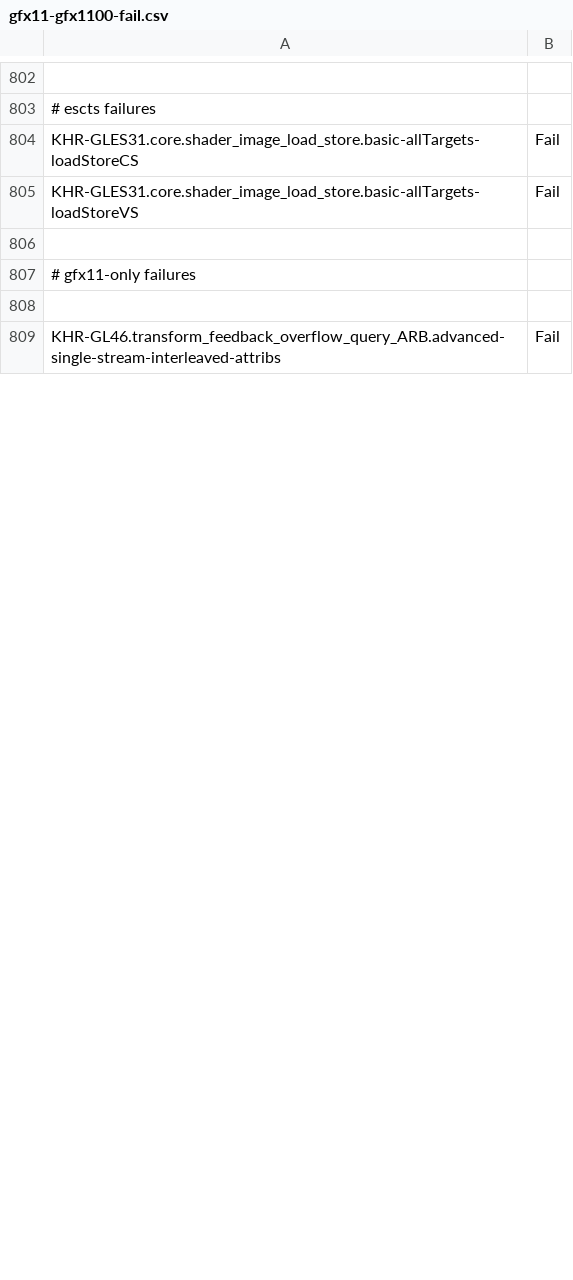
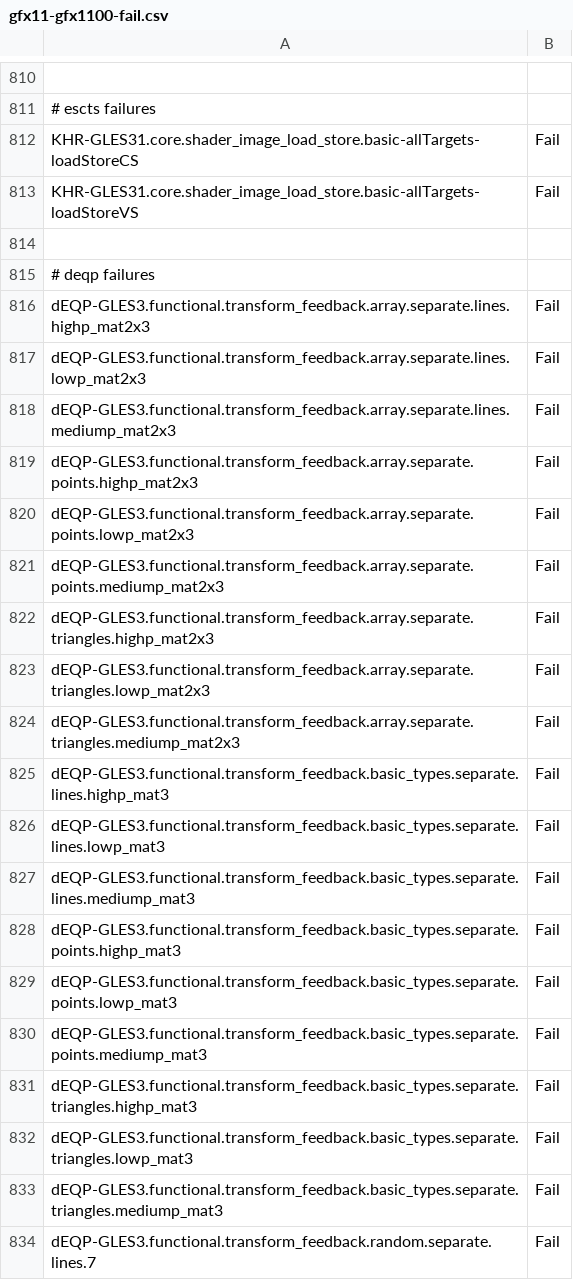
Before and after one commit to joshuaswarren/mesa-1, a CSV file: src/gallium/drivers/radeonsi/ci/gfx11-gfx1100-fail.csv, drawn as a sheet; only a part is shown, gaps mark what is left out; the diff covers the shown part only.

```diff
--- a/src/gallium/drivers/radeonsi/ci/gfx11-gfx1100-fail.csv
+++ b/src/gallium/drivers/radeonsi/ci/gfx11-gfx1100-fail.csv
@@ -806,4 +814,21 @@ KHR-GLES31.core.shader_image_load_store.basic-allTargets-loadStoreVS,Fail
 
-# gfx11-only failures
-
-KHR-GL46.transform_feedback_overflow_query_ARB.advanced-single-stream-interleaved-attribs,Fail
+# deqp failures
+dEQP-GLES3.functional.transform_feedback.array.separate.lines.highp_mat2x3,Fail
+dEQP-GLES3.functional.transform_feedback.array.separate.lines.lowp_mat2x3,Fail
+dEQP-GLES3.functional.transform_feedback.array.separate.lines.mediump_mat2x3,Fail
+dEQP-GLES3.functional.transform_feedback.array.separate.points.highp_mat2x3,Fail
+dEQP-GLES3.functional.transform_feedback.array.separate.points.lowp_mat2x3,Fail
+dEQP-GLES3.functional.transform_feedback.array.separate.points.mediump_mat2x3,Fail
+dEQP-GLES3.functional.transform_feedback.array.separate.triangles.highp_mat2x3,Fail
+dEQP-GLES3.functional.transform_feedback.array.separate.triangles.lowp_mat2x3,Fail
+dEQP-GLES3.functional.transform_feedback.array.separate.triangles.mediump_mat2x3,Fail
+dEQP-GLES3.functional.transform_feedback.basic_types.separate.lines.highp_mat3,Fail
+dEQP-GLES3.functional.transform_feedback.basic_types.separate.lines.lowp_mat3,Fail
+dEQP-GLES3.functional.transform_feedback.basic_types.separate.lines.mediump_mat3,Fail
+dEQP-GLES3.functional.transform_feedback.basic_types.separate.points.highp_mat3,Fail
+dEQP-GLES3.functional.transform_feedback.basic_types.separate.points.lowp_mat3,Fail
+dEQP-GLES3.functional.transform_feedback.basic_types.separate.points.mediump_mat3,Fail
+dEQP-GLES3.functional.transform_feedback.basic_types.separate.triangles.highp_mat3,Fail
+dEQP-GLES3.functional.transform_feedback.basic_types.separate.triangles.lowp_mat3,Fail
+dEQP-GLES3.functional.transform_feedback.basic_types.separate.triangles.mediump_mat3,Fail
+dEQP-GLES3.functional.transform_feedback.random.separate.lines.7,Fail
```
Also changed, not shown: 20 added rows, 2 removed rows and 3 edited cells elsewhere in this file, src/gallium/drivers/radeonsi/ci/gfx8-polaris11-fail.csv.
